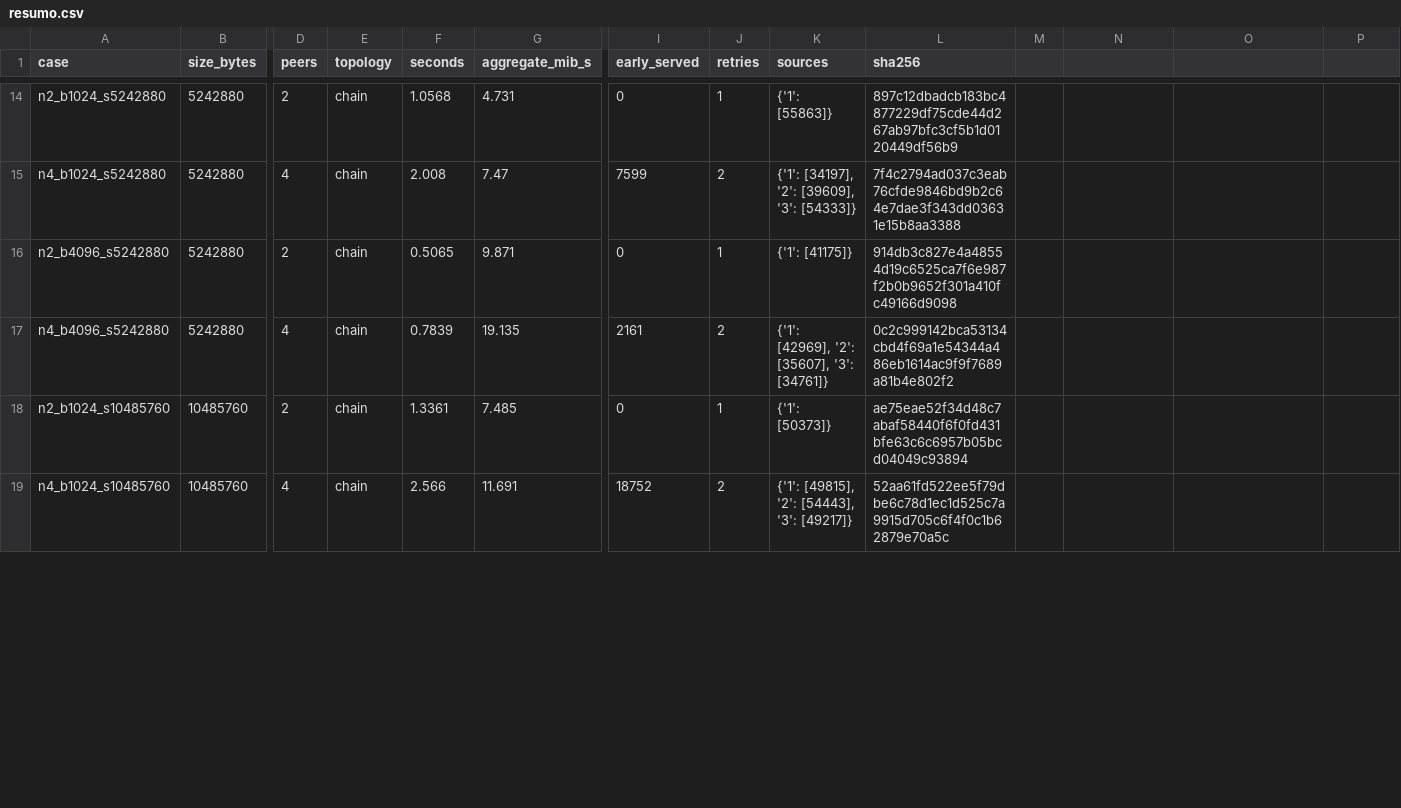
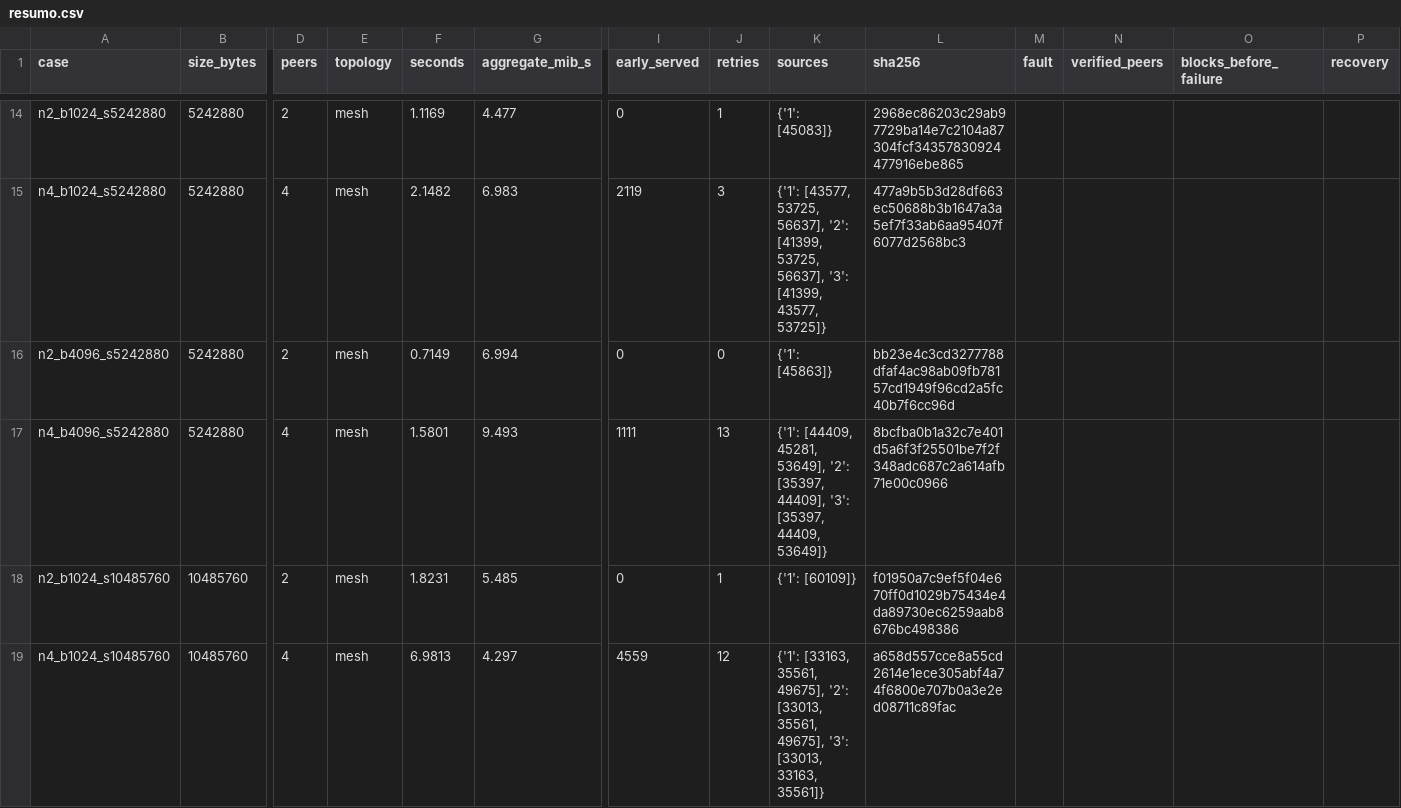
Before and after one commit to Augusto42/sd-tp2-p2p-2026, a CSV file: resultados/resumo.csv, drawn as a sheet; only a part is shown, gaps mark what is left out; the diff covers the shown part only; the diff names each change by its address in the sheet, - before the commit and + after, or states it on an @@ line.

Commit message:
Corrige malha completa e valida recuperação após queda de peers

```diff
--- a/resultados/resumo.csv
+++ b/resultados/resumo.csv
-M1: (empty)
+M1: fault
-N1: (empty)
+N1: verified_peers
-O1: (empty)
+O1: blocks_before_failure
-P1: (empty)
+P1: recovery
-E14:E19 (topology): chain
+E14:E19 (topology): mesh
-F14 (seconds): 1.0568
+F14 (seconds): 1.1169
-G14 (aggregate_mib_s): 4.731
+G14 (aggregate_mib_s): 4.477
-K14 (sources): {'1': [55863]}
+K14 (sources): {'1': [45083]}
-L14 (sha256): 897c12dbadcb183bc4877229df75cde44d267ab97bfc3cf5b1d0120449df56b9
+L14 (sha256): 2968ec86203c29ab97729ba14e7c2104a87304fcf34357830924477916ebe865
-F15 (seconds): 2.008
+F15 (seconds): 2.1482
-G15 (aggregate_mib_s): 7.47
+G15 (aggregate_mib_s): 6.983
-I15 (early_served): 7599
+I15 (early_served): 2119
-J15 (retries): 2
+J15 (retries): 3
-K15 (sources): {'1': [34197], '2': [39609], '3': [54333]}
+K15 (sources): {'1': [43577, 53725, 56637], '2': [41399, 53725, 56637], '3': [41399, 43577, 53725]}
-L15 (sha256): 7f4c2794ad037c3eab76cfde9846bd9b2c64e7dae3f343dd03631e15b8aa3388
+L15 (sha256): 477a9b5b3d28df663ec50688b3b1647a3a5ef7f33ab6aa95407f6077d2568bc3
-F16 (seconds): 0.5065
+F16 (seconds): 0.7149
-G16 (aggregate_mib_s): 9.871
+G16 (aggregate_mib_s): 6.994
-J16 (retries): 1
+J16 (retries): 0
-K16 (sources): {'1': [41175]}
+K16 (sources): {'1': [45863]}
-L16 (sha256): 914db3c827e4a48554d19c6525ca7f6e987f2b0b9652f301a410fc49166d9098
+L16 (sha256): bb23e4c3cd3277788dfaf4ac98ab09fb78157cd1949f96cd2a5fc40b7f6cc96d
-F17 (seconds): 0.7839
+F17 (seconds): 1.5801
-G17 (aggregate_mib_s): 19.135
+G17 (aggregate_mib_s): 9.493
-I17 (early_served): 2161
+I17 (early_served): 1111
-J17 (retries): 2
+J17 (retries): 13
-K17 (sources): {'1': [42969], '2': [35607], '3': [34761]}
+K17 (sources): {'1': [44409, 45281, 53649], '2': [35397, 44409], '3': [35397, 44409, 53649]}
-L17 (sha256): 0c2c999142bca53134cbd4f69a1e54344a486eb1614ac9f9f7689a81b4e802f2
+L17 (sha256): 8bcfba0b1a32c7e401d5a6f3f25501be7f2f348adc687c2a614afb71e00c0966
-F18 (seconds): 1.3361
+F18 (seconds): 1.8231
-G18 (aggregate_mib_s): 7.485
+G18 (aggregate_mib_s): 5.485
-K18 (sources): {'1': [50373]}
+K18 (sources): {'1': [60109]}
-L18 (sha256): ae75eae52f34d48c7abaf58440f6f0fd431bfe63c6c6957b05bcd04049c93894
+L18 (sha256): f01950a7c9ef5f04e670ff0d1029b75434e4da89730ec6259aab8676bc498386
-F19 (seconds): 2.566
+F19 (seconds): 6.9813
-G19 (aggregate_mib_s): 11.691
+G19 (aggregate_mib_s): 4.297
-I19 (early_served): 18752
+I19 (early_served): 4559
-J19 (retries): 2
+J19 (retries): 12
-K19 (sources): {'1': [49815], '2': [54443], '3': [49217]}
+K19 (sources): {'1': [33163, 35561, 49675], '2': [33013, 35561, 49675], '3': [33013, 33163, 35561]}
-L19 (sha256): 52aa61fd522ee5f79dbe6c78d1ec1d525c7a9915d705c6f4f0c1b62879e70a5c
+L19 (sha256): a658d557cce8a55cd2614e1ece305abf4a74f6800e707b0a3e2ed08711c89fac
```
Also changed, not shown: 2 added rows and 122 edited cells elsewhere in this file, 16 other files.
